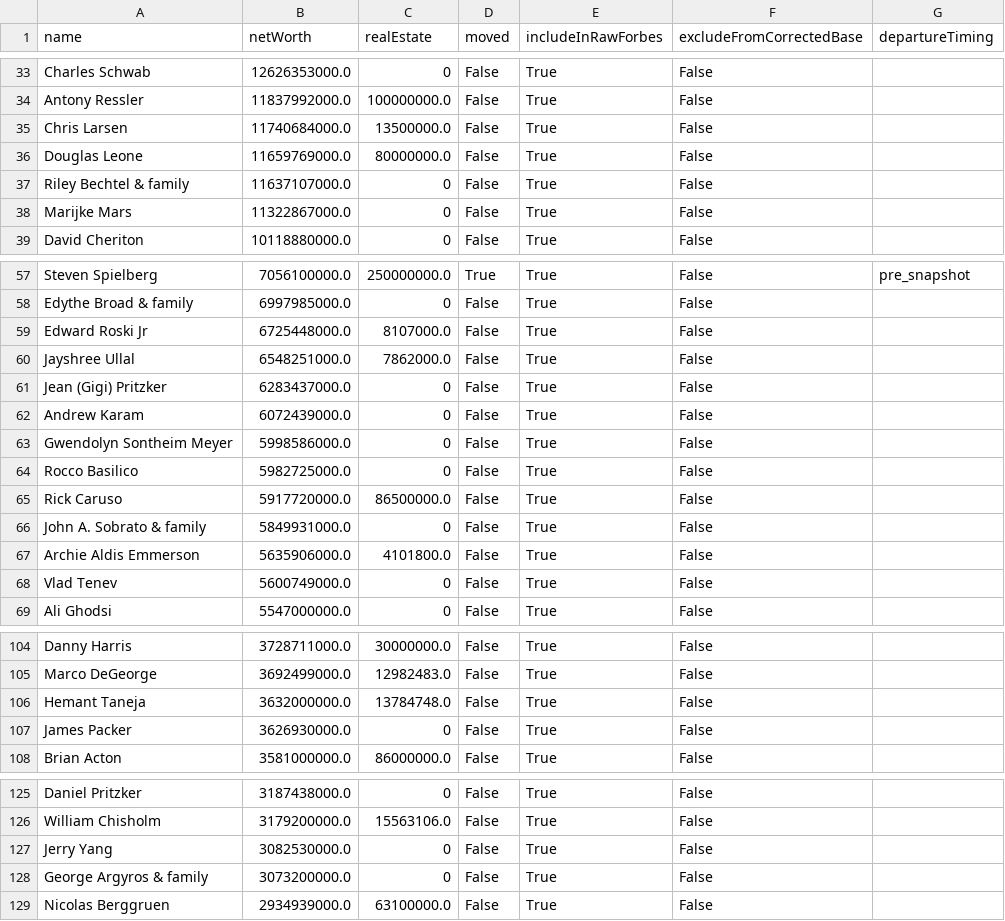
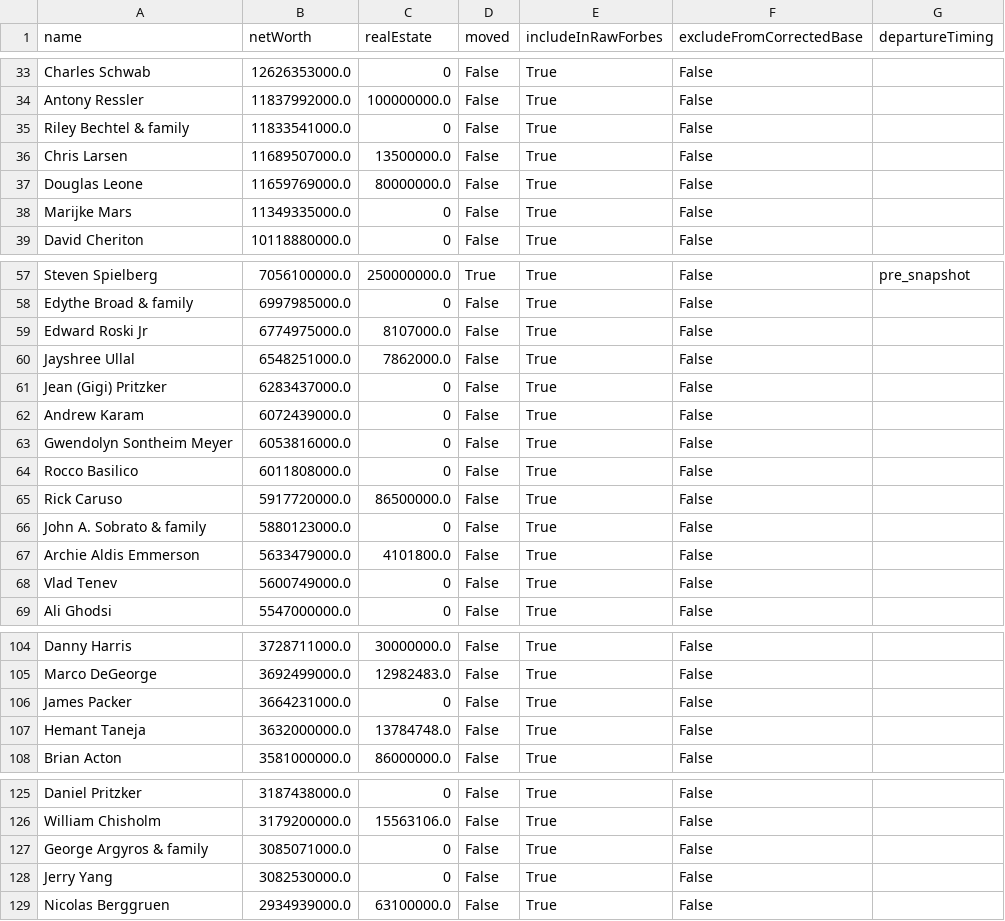
Before and after one commit to PolicyEngine/california-wealth-tax, a CSV file: data/billionaires_live.csv, drawn as a sheet; only a part is shown, gaps mark what is left out; the diff covers the shown part only.

```diff
--- a/data/billionaires_live.csv
+++ b/data/billionaires_live.csv
@@ -34,6 +34,6 @@ Charles Schwab,12626353000.0,0,False,True,False,
 Antony Ressler,11837992000.0,100000000.0,False,True,False,
-Chris Larsen,11740684000.0,13500000.0,False,True,False,
+Riley Bechtel & family,11833541000.0,0,False,True,False,
+Chris Larsen,11689507000.0,13500000.0,False,True,False,
 Douglas Leone,11659769000.0,80000000.0,False,True,False,
-Riley Bechtel & family,11637107000.0,0,False,True,False,
-Marijke Mars,11322867000.0,0,False,True,False,
+Marijke Mars,11349335000.0,0,False,True,False,
 David Cheriton,10118880000.0,0,False,True,False,
@@ -58,3 +58,3 @@ Steven Spielberg,7056100000.0,250000000.0,True,True,False,pre_snapshot
 Edythe Broad & family,6997985000.0,0,False,True,False,
-Edward Roski Jr,6725448000.0,8107000.0,False,True,False,
+Edward Roski Jr,6774975000.0,8107000.0,False,True,False,
 Jayshree Ullal,6548251000.0,7862000.0,False,True,False,
@@ -62,7 +62,7 @@ Jean (Gigi) Pritzker,6283437000.0,0,False,True,False,
 Andrew Karam,6072439000.0,0,False,True,False,
-Gwendolyn Sontheim Meyer,5998586000.0,0,False,True,False,
-Rocco Basilico,5982725000.0,0,False,True,False,
+Gwendolyn Sontheim Meyer,6053816000.0,0,False,True,False,
+Rocco Basilico,6011808000.0,0,False,True,False,
 Rick Caruso,5917720000.0,86500000.0,False,True,False,
-John A. Sobrato & family,5849931000.0,0,False,True,False,
-Archie Aldis Emmerson,5635906000.0,4101800.0,False,True,False,
+John A. Sobrato & family,5880123000.0,0,False,True,False,
+Archie Aldis Emmerson,5633479000.0,4101800.0,False,True,False,
 Vlad Tenev,5600749000.0,0,False,True,False,
@@ -105,4 +105,4 @@ Danny Harris,3728711000.0,30000000.0,False,True,False,
 Marco DeGeorge,3692499000.0,12982483.0,False,True,False,
+James Packer,3664231000.0,0,False,True,False,
 Hemant Taneja,3632000000.0,13784748.0,False,True,False,
-James Packer,3626930000.0,0,False,True,False,
 Brian Acton,3581000000.0,86000000.0,False,True,False,
@@ -126,4 +126,4 @@ Daniel Pritzker,3187438000.0,0,False,True,False,
 William Chisholm,3179200000.0,15563106.0,False,True,False,
+George Argyros & family,3085071000.0,0,False,True,False,
 Jerry Yang,3082530000.0,0,False,True,False,
-George Argyros & family,3073200000.0,0,False,True,False,
 Nicolas Berggruen,2934939000.0,63100000.0,False,True,False,
```
Also changed, not shown: 9 edited cells elsewhere in this file, 3 other files.
